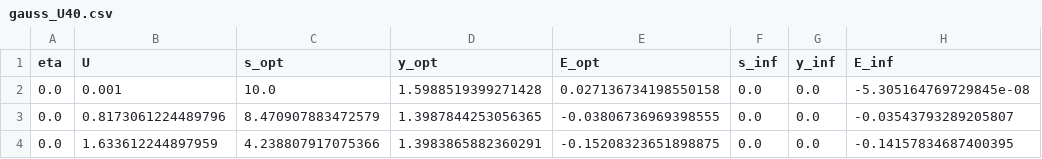
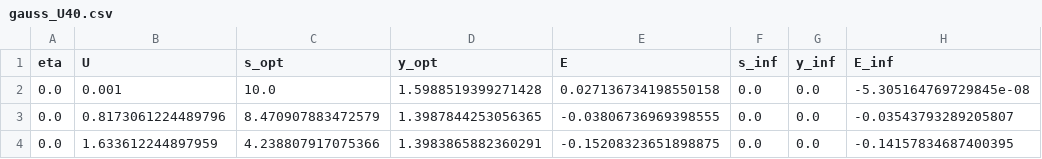
Before and after one commit to iamlll/bipolarons, a CSV file: data/gauss_U40.csv (was datastuffs/data/gauss_U40.csv), drawn as a sheet; only a part is shown; the diff names each change by its address in the sheet, - before the commit and + after, or states it on an @@ line.

```diff
--- a/datastuffs/data/gauss_U40.csv
+++ b/data/gauss_U40.csv
-E1: E_opt
+E1: E
```
Also changed, not shown: data/nakano_wkPD_s10_loglog_alt.csv, 41 other files.
